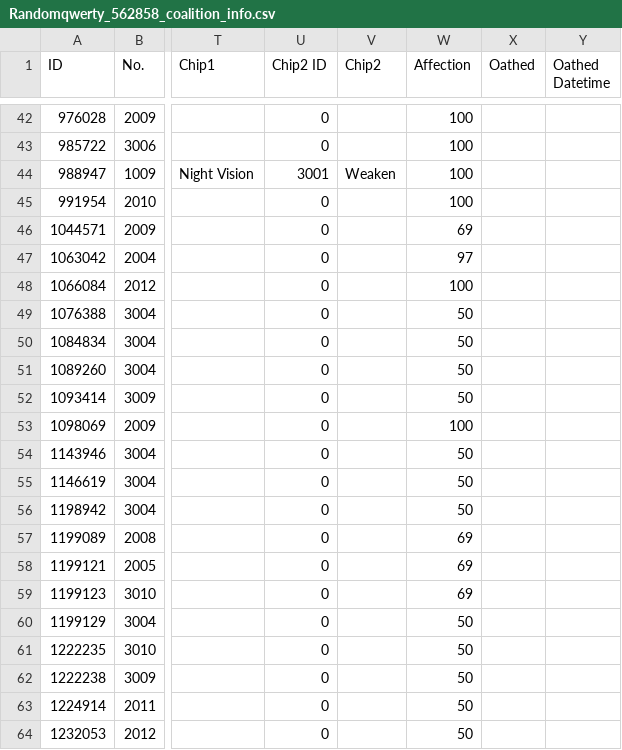
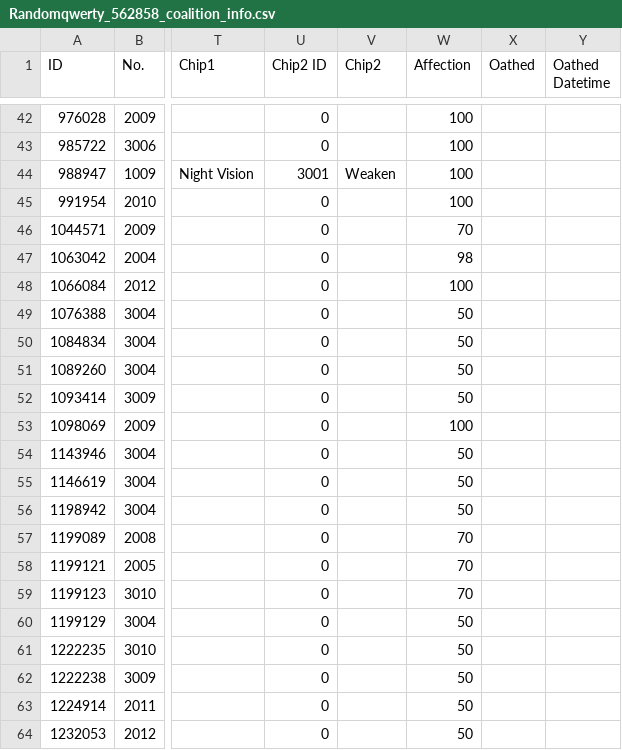
Before and after one commit to randomqwerty/randomqwerty_gfl, a CSV file: Randomqwerty_562858_coalition_info.csv, drawn as a sheet; only a part is shown, gaps mark what is left out; the diff names each change by its address in the sheet, - before the commit and + after, or states it on an @@ line.

```diff
--- a/Randomqwerty_562858_coalition_info.csv
+++ b/Randomqwerty_562858_coalition_info.csv
-W46 (Affection): 69
+W46 (Affection): 70
-W47 (Affection): 97
+W47 (Affection): 98
-W57:W59 (Affection): 69
+W57:W59 (Affection): 70
```
Also changed, not shown: Randomqwerty_562858_fairy_info.csv, Randomqwerty_562858_item_info.csv.
